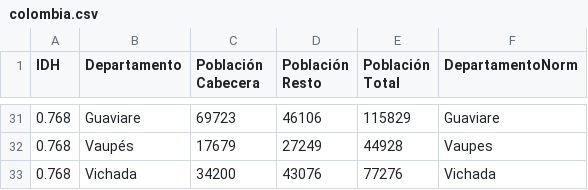
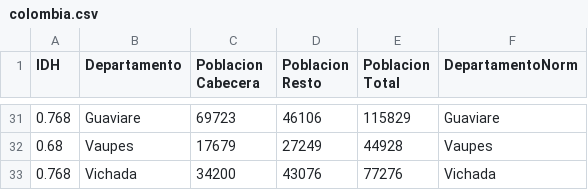
Before and after one commit to marin0397/ProyectoFinal, a CSV file: colombia.csv, drawn as a sheet; only a part is shown, gaps mark what is left out; the diff covers the shown part only.

```diff
--- a/colombia.csv
+++ b/colombia.csv
@@ -1 +1 @@
-IDH,Departamento,Población Cabecera,Población Resto,Población Total,DepartamentoNorm
+IDH,Departamento,Poblacion Cabecera,Poblacion Resto,Poblacion Total,DepartamentoNorm
@@ -31,3 +31,3 @@ IDH,Departamento,Población Cabecera,Población Resto,Población Total,Departame
 0.768,Guaviare,69723,46106,115829,Guaviare
-0.768,Vaupés,17679,27249,44928,Vaupes
+0.68,Vaupes,17679,27249,44928,Vaupes
 0.768,Vichada,34200,43076,77276,Vichada
```
Also changed, not shown: 19 edited cells elsewhere in this file, 16 other files.
